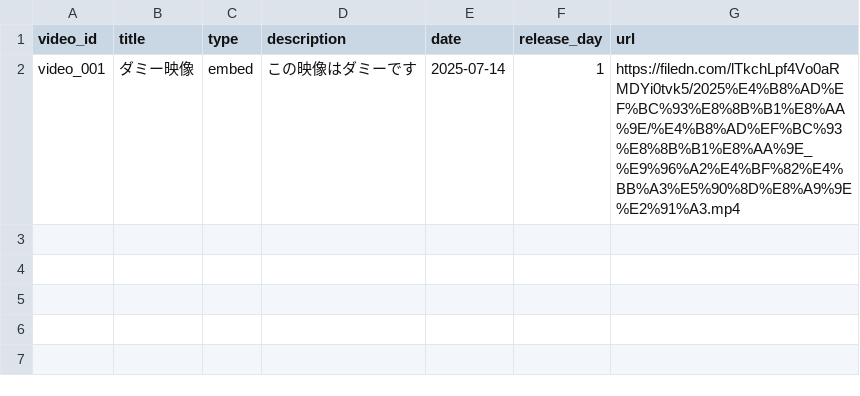
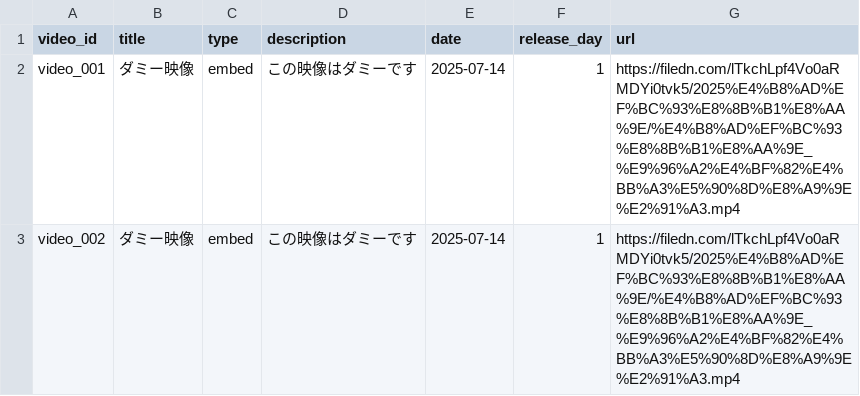
Before and after one commit to boost-ogawa/english-booster, a CSV file: videos.csv, drawn as a sheet; the diff names each change by its address in the sheet, - before the commit and + after, or states it on an @@ line.

Commit message:
Add video

```diff
--- a/videos.csv
+++ b/videos.csv
+row 3: video_002 | ダミー映像 | embed | この映像はダミーです | 2025-07-14 | 1 | https://filedn.com/lTkchLpf4Vo0aRMDYi0tvk5/2025%E4%B8%AD%EF%BC%93%E8%8B%B1%E8%AA%9E/%E4%B8%AD%EF%BC%93%E8%8B%B1%E8%AA%9E_%E9%96%A2%E4%BF%82%E4%BB%A3%E5%90%8D%E8%A9%9E%E2%91%A3.mp4
```
